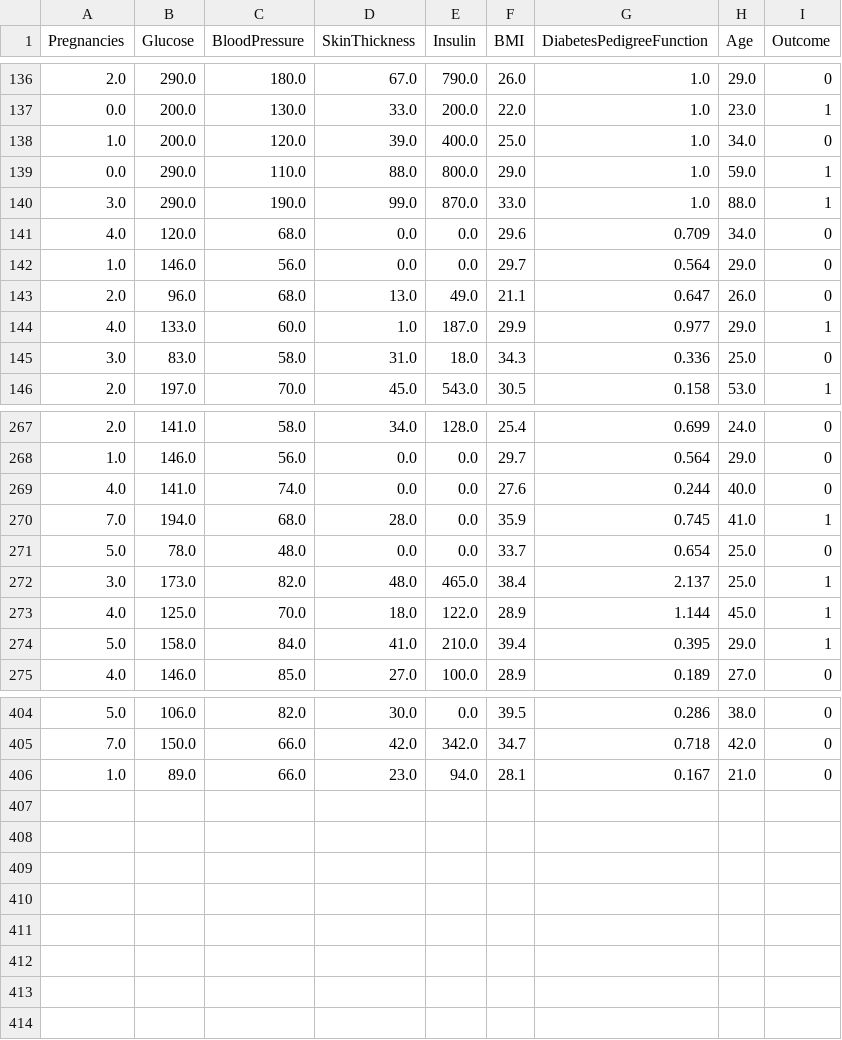
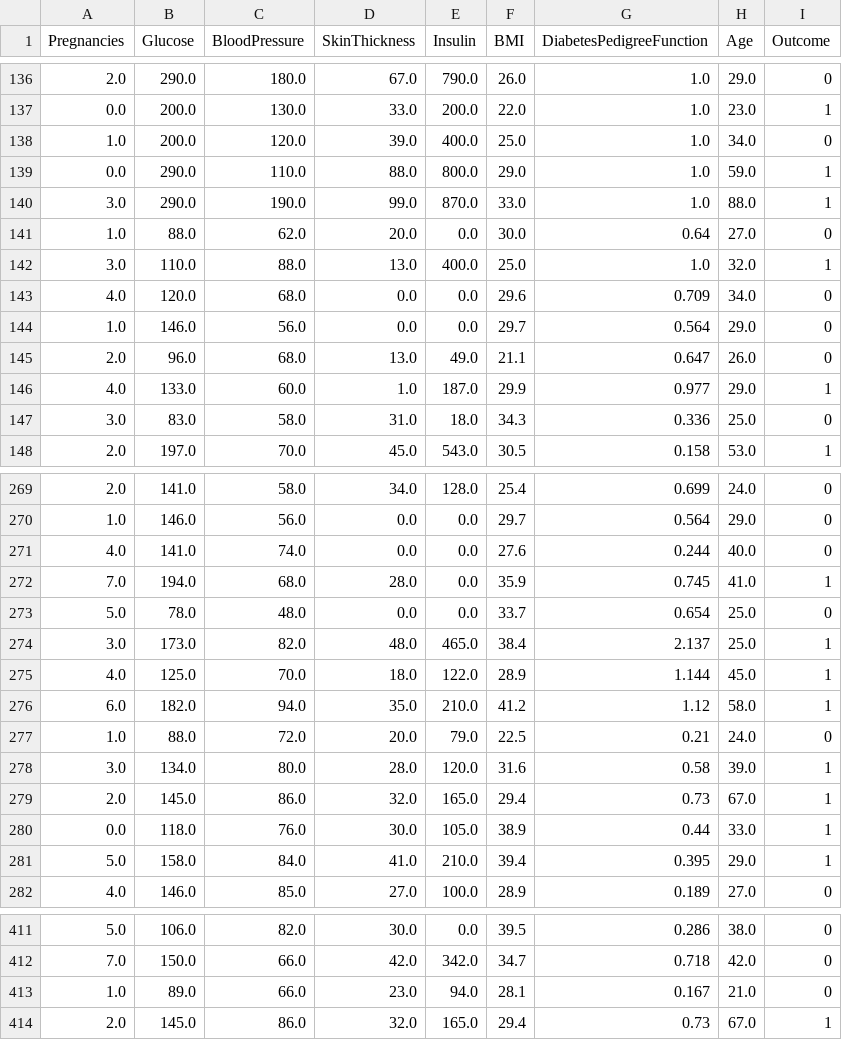
Before and after one commit to SURYANSH-47/medishield, a CSV file: ml/dataset/diabetes.csv, drawn as a sheet; only a part is shown, gaps mark what is left out.

```diff
--- a/ml/dataset/diabetes.csv
+++ b/ml/dataset/diabetes.csv
@@ -140,2 +140,4 @@ Pregnancies,Glucose,BloodPressure,SkinThickness,Insulin,BMI,DiabetesPedigreeFunc
 3.0,290.0,190.0,99.0,870.0,33.0,1.0,88.0,1
+1.0,88.0,62.0,20.0,0.0,30.0,0.64,27.0,0
+3.0,110.0,88.0,13.0,400.0,25.0,1.0,32.0,1
 4.0,120.0,68.0,0.0,0.0,29.6,0.709,34.0,0
@@ -273,2 +275,7 @@ Pregnancies,Glucose,BloodPressure,SkinThickness,Insulin,BMI,DiabetesPedigreeFunc
 4.0,125.0,70.0,18.0,122.0,28.9,1.144,45.0,1
+6.0,182.0,94.0,35.0,210.0,41.2,1.12,58.0,1
+1.0,88.0,72.0,20.0,79.0,22.5,0.21,24.0,0
+3.0,134.0,80.0,28.0,120.0,31.6,0.58,39.0,1
+2.0,145.0,86.0,32.0,165.0,29.4,0.73,67.0,1
+0.0,118.0,76.0,30.0,105.0,38.9,0.44,33.0,1
 5.0,158.0,84.0,41.0,210.0,39.4,0.395,29.0,1
@@ -406 +413,2 @@ Pregnancies,Glucose,BloodPressure,SkinThickness,Insulin,BMI,DiabetesPedigreeFunc
 1.0,89.0,66.0,23.0,94.0,28.1,0.167,21.0,0
+2.0,145.0,86.0,32.0,165.0,29.4,0.73,67.0,1
```
Also changed, not shown: federated/data/hospital_a.csv, federated/data/hospital_b.csv, 10 other files.
